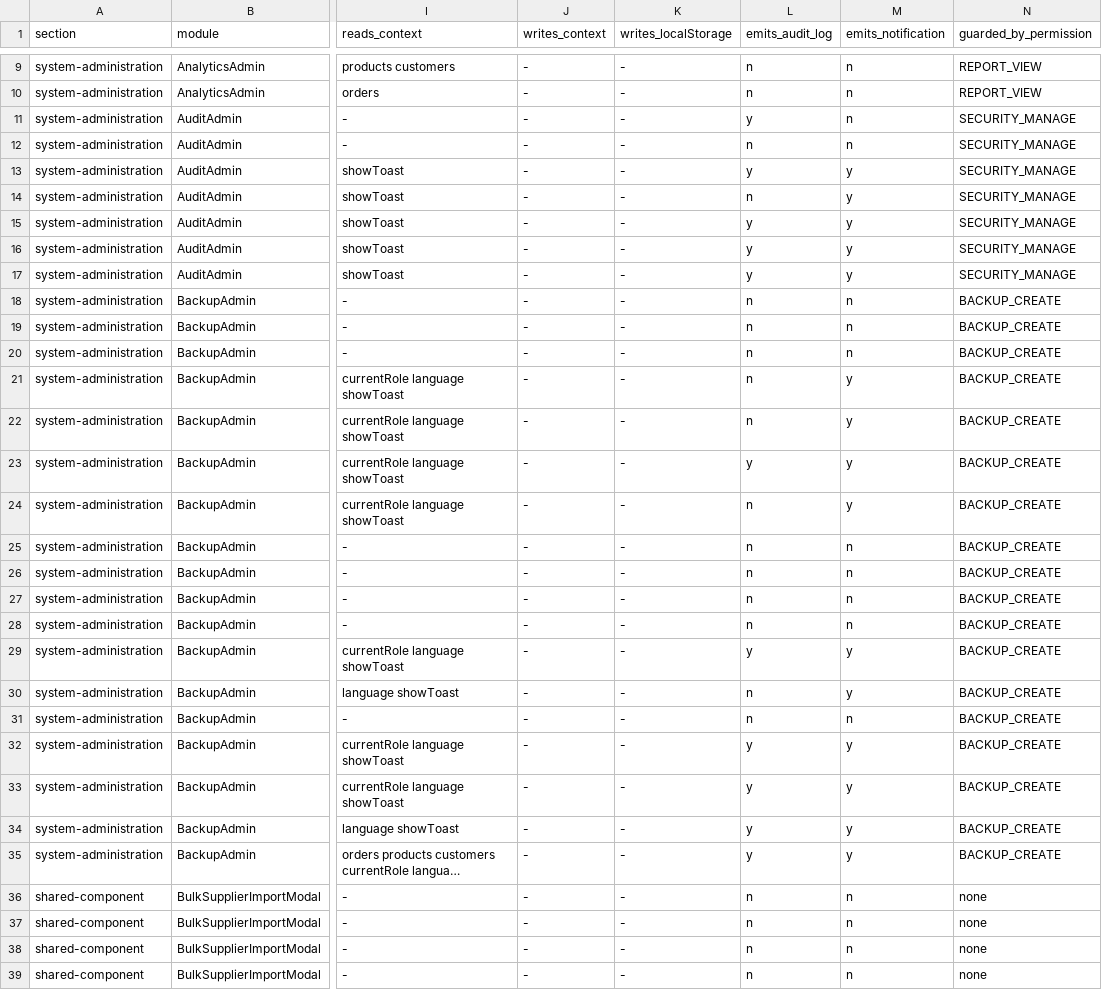
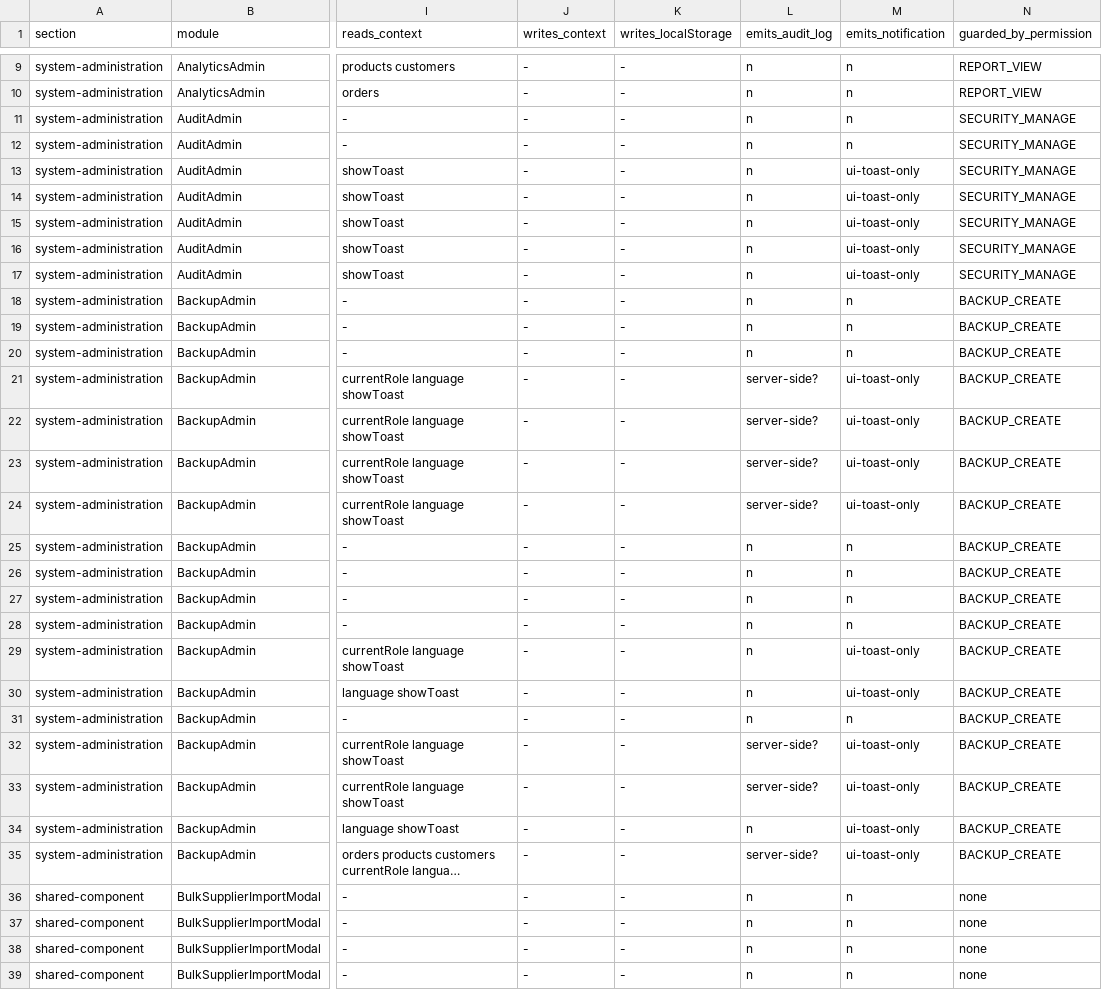
Before and after one commit to md-muntasir-shihab/Kisholoy-BD, a CSV file: docs/audit/INVENTORY-functions.csv, drawn as a sheet; only a part is shown, gaps mark what is left out; long unchanged cells end in …; the diff covers the shown part only; the diff names each change by its address in the sheet, - before the commit and + after, or states it on an @@ line.

Commit message:
audit(phase1): revision 2 - re-verify every finding with live probes; correct 3 false positives, upgrade 3 findings to S1, add 2 new S2, fix generator detectors
Co-authored-by: arena-agent <297053741+arena-agent@users.noreply.github.com>

```diff
--- a/docs/audit/INVENTORY-functions.csv
+++ b/docs/audit/INVENTORY-functions.csv
-L11 (emits_audit_log): y
+L11 (emits_audit_log): n
-L13 (emits_audit_log): y
+L13 (emits_audit_log): n
-M13:M17 (emits_notification): y
+M13:M17 (emits_notification): ui-toast-only
-L15:L17 (emits_audit_log): y
+L15:L17 (emits_audit_log): n
-L21:L22 (emits_audit_log): n
+L21:L22 (emits_audit_log): server-side?
-M21:M24 (emits_notification): y
+M21:M24 (emits_notification): ui-toast-only
-L23 (emits_audit_log): y
+L23 (emits_audit_log): server-side?
-L24 (emits_audit_log): n
+L24 (emits_audit_log): server-side?
-L29 (emits_audit_log): y
+L29 (emits_audit_log): n
-M29:M30 (emits_notification): y
+M29:M30 (emits_notification): ui-toast-only
-L32:L33 (emits_audit_log): y
+L32:L33 (emits_audit_log): server-side?
-M32:M35 (emits_notification): y
+M32:M35 (emits_notification): ui-toast-only
-L34 (emits_audit_log): y
+L34 (emits_audit_log): n
-L35 (emits_audit_log): y
+L35 (emits_audit_log): server-side?
```
Also changed, not shown: 144 edited cells elsewhere in this file, 4 other files.
